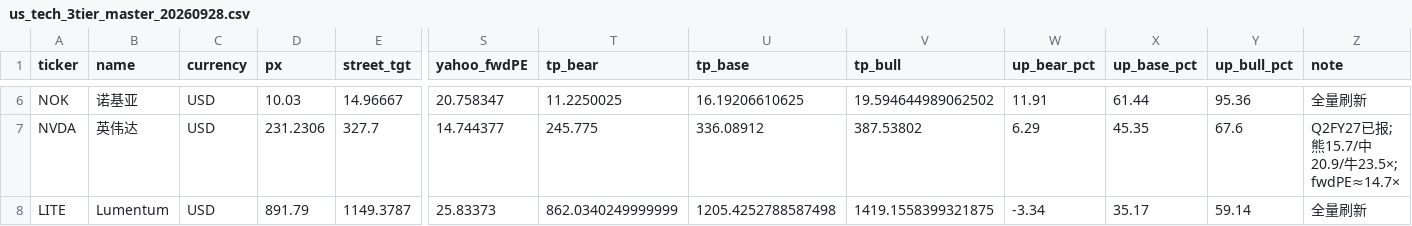
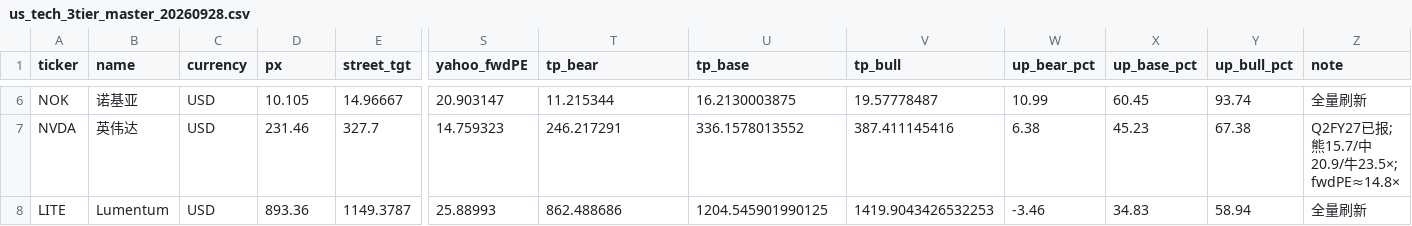
Before and after one commit to chessqian629/torchtitan, a CSV file: us_tech_3tier_master_20260928.csv, drawn as a sheet; only a part is shown, gaps mark what is left out; the diff covers the shown part only; the diff names each change by its address in the sheet, - before the commit and + after, or states it on an @@ line.

```diff
--- a/us_tech_3tier_master_20260928.csv
+++ b/us_tech_3tier_master_20260928.csv
-D6 (px): 10.03
+D6 (px): 10.105
-S6 (yahoo_fwdPE): 20.758347
+S6 (yahoo_fwdPE): 20.903147
-T6 (tp_bear): 11.2250025
+T6 (tp_bear): 11.215344
-U6 (tp_base): 16.19206610625
+U6 (tp_base): 16.2130003875
-V6 (tp_bull): 19.594644989062502
+V6 (tp_bull): 19.57778487
-W6 (up_bear_pct): 11.91
+W6 (up_bear_pct): 10.99
-X6 (up_base_pct): 61.44
+X6 (up_base_pct): 60.45
-Y6 (up_bull_pct): 95.36
+Y6 (up_bull_pct): 93.74
-D7 (px): 231.2306
+D7 (px): 231.46
-S7 (yahoo_fwdPE): 14.744377
+S7 (yahoo_fwdPE): 14.759323
-T7 (tp_bear): 245.775
+T7 (tp_bear): 246.217291
-U7 (tp_base): 336.08912
+U7 (tp_base): 336.1578013552
-V7 (tp_bull): 387.53802
+V7 (tp_bull): 387.411145416
-W7 (up_bear_pct): 6.29
+W7 (up_bear_pct): 6.38
-X7 (up_base_pct): 45.35
+X7 (up_base_pct): 45.23
-Y7 (up_bull_pct): 67.6
+Y7 (up_bull_pct): 67.38
-Z7 (note): Q2FY27已报; 熊15.7/中20.9/牛23.5×; fwdPE≈14.7×
+Z7 (note): Q2FY27已报; 熊15.7/中20.9/牛23.5×; fwdPE≈14.8×
-D8 (px): 891.79
+D8 (px): 893.36
-S8 (yahoo_fwdPE): 25.83373
+S8 (yahoo_fwdPE): 25.88993
-T8 (tp_bear): 862.0340249999999
+T8 (tp_bear): 862.488686
-U8 (tp_base): 1205.4252788587498
+U8 (tp_base): 1204.545901990125
-V8 (tp_bull): 1419.1558399321875
+V8 (tp_bull): 1419.9043426532253
-W8 (up_bear_pct): -3.34
+W8 (up_bear_pct): -3.46
-X8 (up_base_pct): 35.17
+X8 (up_base_pct): 34.83
-Y8 (up_bull_pct): 59.14
+Y8 (up_bull_pct): 58.94
```
Also changed, not shown: 94 edited cells elsewhere in this file, 2 other files.
